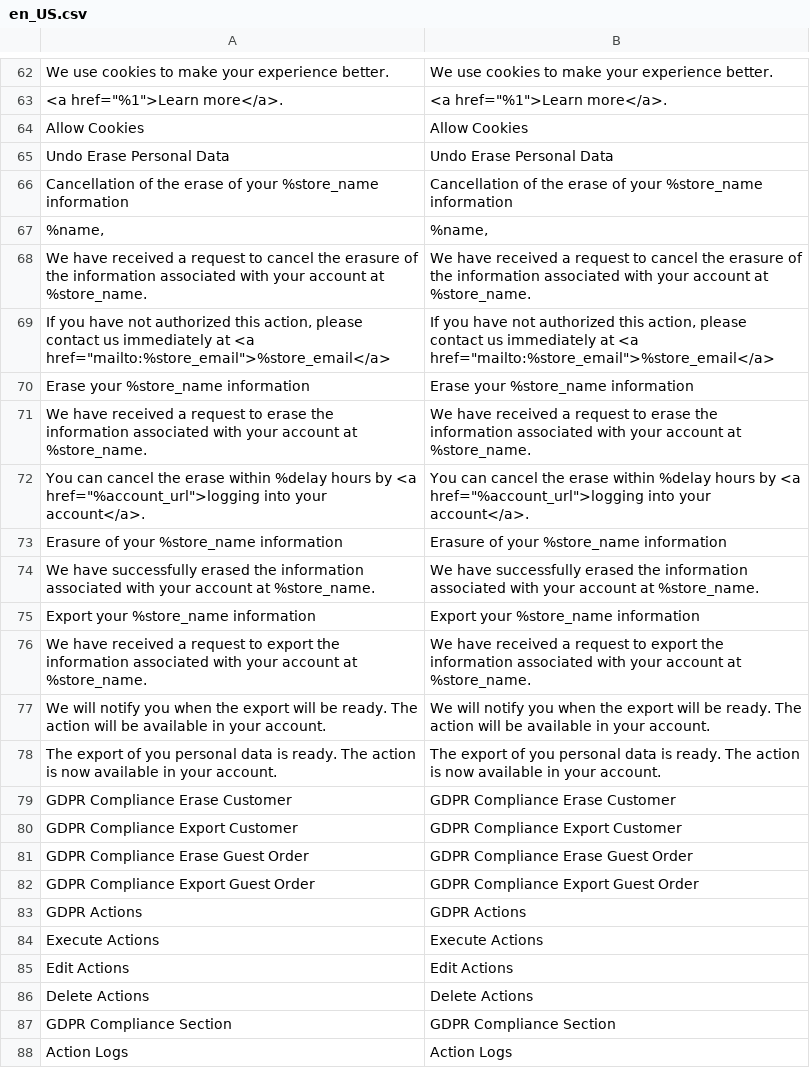
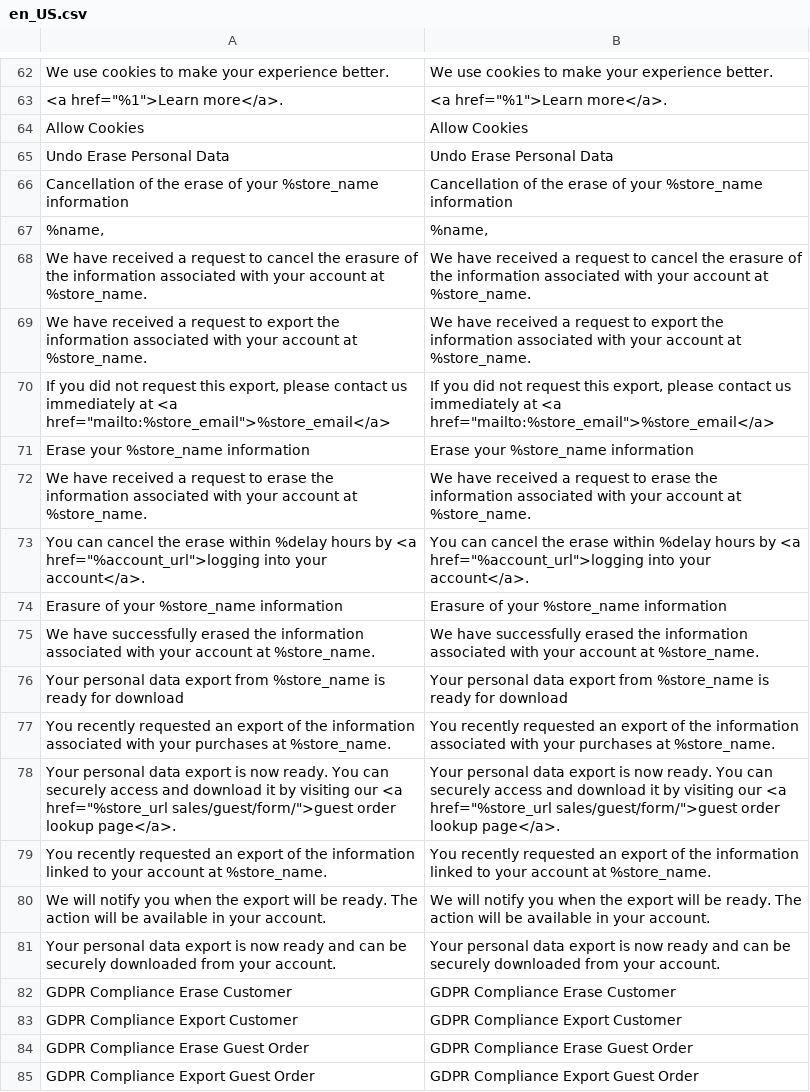
Before and after one commit to fharms/magento2-gdpr, a CSV file: i18n/en_US.csv, drawn as a sheet; only a part is shown, gaps mark what is left out; the shorter side is filled out with more unchanged rows; removed rows and columns are numbered as before the commit, all else as after; the diff names each change by its address in the sheet, - before the commit and + after, or states it on an @@ line.

Commit message:
Enhance GDPR email notifications with better UX and export ready triggers
This update improves the GDPR module's email notification system for better
user experience and adds proper notification triggers for export completion.

Key Improvements:
- Updated email subject lines to be more descriptive and action-oriented
- Changed messaging from system-centric to user-centric language
- Fixed grammar issues and improved clarity throughout templates
- Added guest-specific guidance with direct links to order lookup pages
- Implemented dynamic erasure delay calculation in email templates

Technical Changes:
- Added ExportNotifier to export action chains for automatic notifications
- Fixed missing delay parameter in erase pending email templates
- Consolidated notification configuration paths for better maintainability
- Updated English source text across all 9 translation files (i18n/*.csv)

These changes ensure users receive timely, clear notifications about their
GDPR requests with proper guidance on available actions and time windows.

```diff
--- a/i18n/en_US.csv
+++ b/i18n/en_US.csv
+row 69: We have received a request to export the information associated with your account at %store_name. | We have received a request to export the information associated with your account at %store_name.
-A70: If you have not authorized this action, please contact…
+A70: If you did not request this export, please contact…
-B70: If you have not authorized this action, please contact…
+B70: If you did not request this export, please contact…
-row 75: Export your %store_name information | Export your %store_name information
+row 76: Your personal data export from %store_name is ready for download | Your personal data export from %store_name is ready for download
-A77: We have received a request to export the information associated with your account at %store_name.
+A77: You recently requested an export of the information associated with your purchases at %store_name.
-B77: We have received a request to export the information associated with your account at %store_name.
+B77: You recently requested an export of the information associated with your purchases at %store_name.
+row 78: Your personal data export is now ready. You can securely access and download it by visiting our <a href="%store_url sales/guest/form/">guest order lookup page</a>. | Your personal data export is now ready. You can securely access and download it by visiting our <a href="%store_url sales/guest/form/">guest order lookup page</a>.
+row 79: You recently requested an export of the information linked to your account at %store_name. | You recently requested an export of the information linked to your account at %store_name.
-row 78: The export of you personal data is ready. The action is now available in your account. | The export of you personal data is ready. The action is now available in your account.
+row 81: Your personal data export is now ready and can be securely downloaded from your account. | Your personal data export is now ready and can be securely downloaded from your account.
```
Also changed, not shown: i18n/bg_BG.csv, i18n/da_DK.csv, 13 other files.
